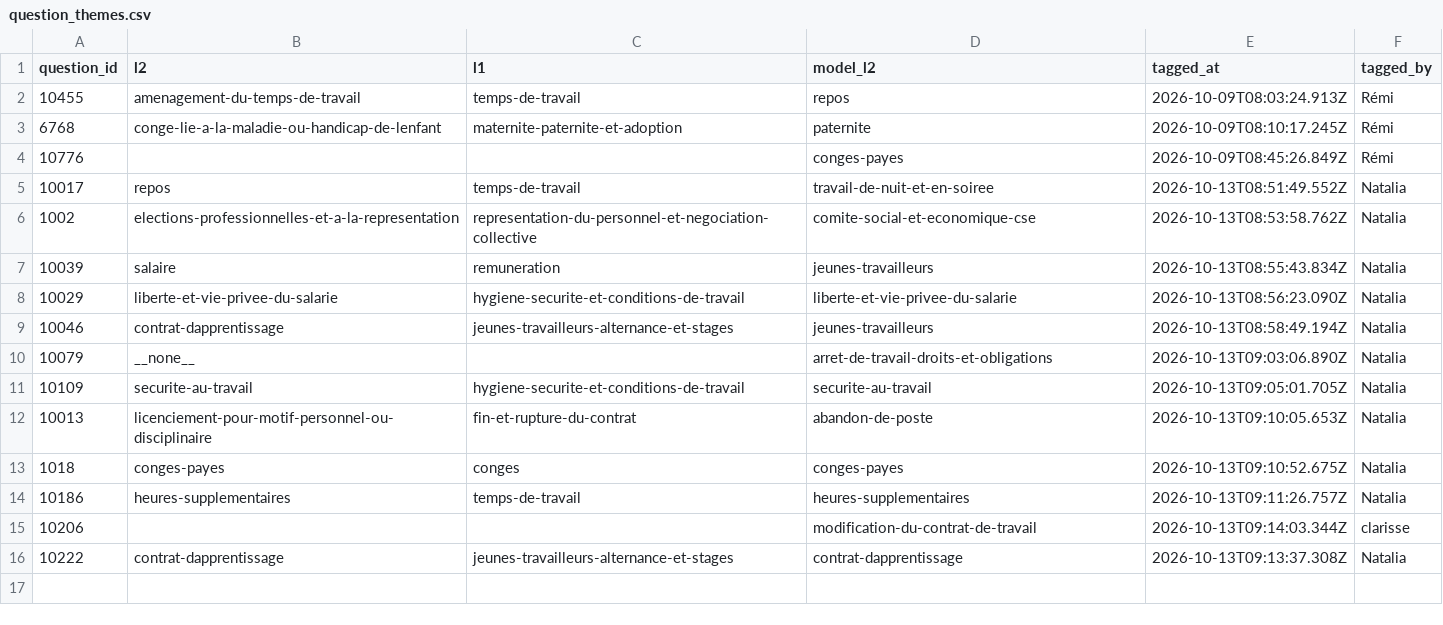
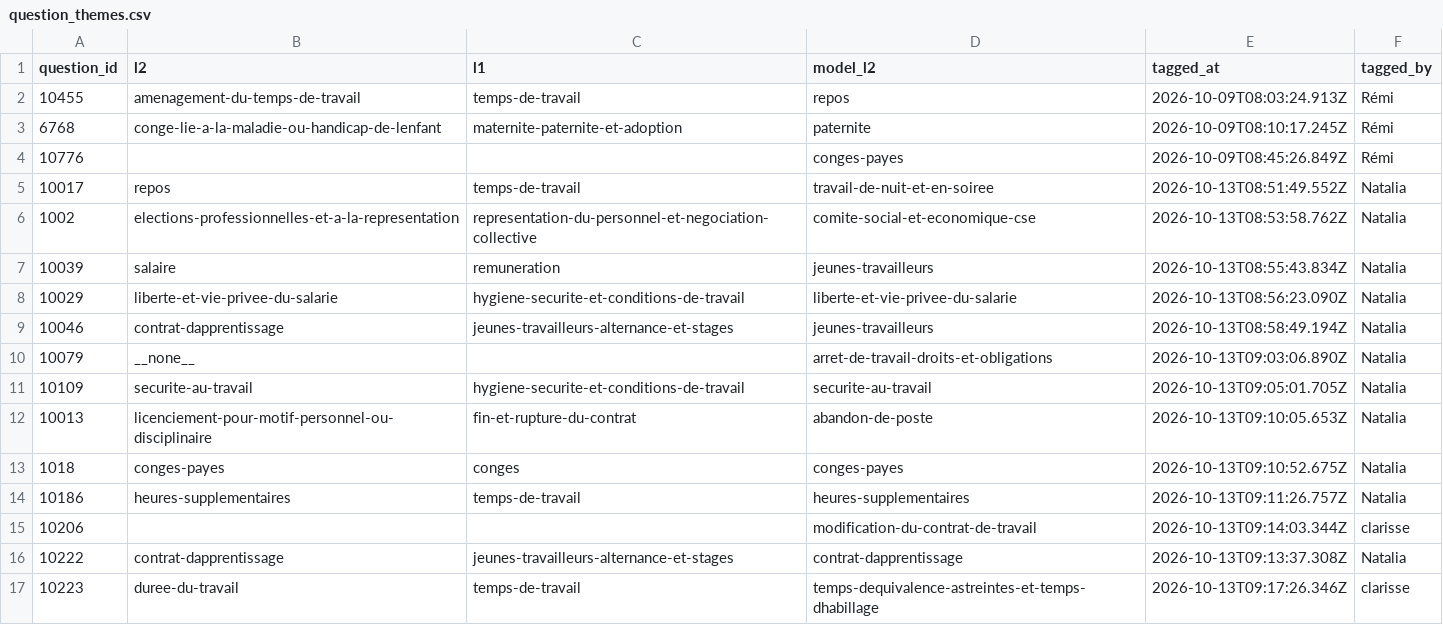
Before and after one commit to rmelisson/fiches-sp-links-tagging, a CSV file: votes/question_themes.csv, drawn as a sheet.

Commit message:
themes: clarisse (16)

```diff
--- a/votes/question_themes.csv
+++ b/votes/question_themes.csv
@@ -16 +16,2 @@ question_id,l2,l1,model_l2,tagged_at,tagged_by
 10222,contrat-dapprentissage,jeunes-travailleurs-alternance-et-stages,contrat-dapprentissage,2026-10-13T09:13:37.308Z,Natalia
+10223,duree-du-travail,temps-de-travail,temps-dequivalence-astreintes-et-temps-dhabillage,2026-10-13T09:17:26.346Z,clarisse
```
